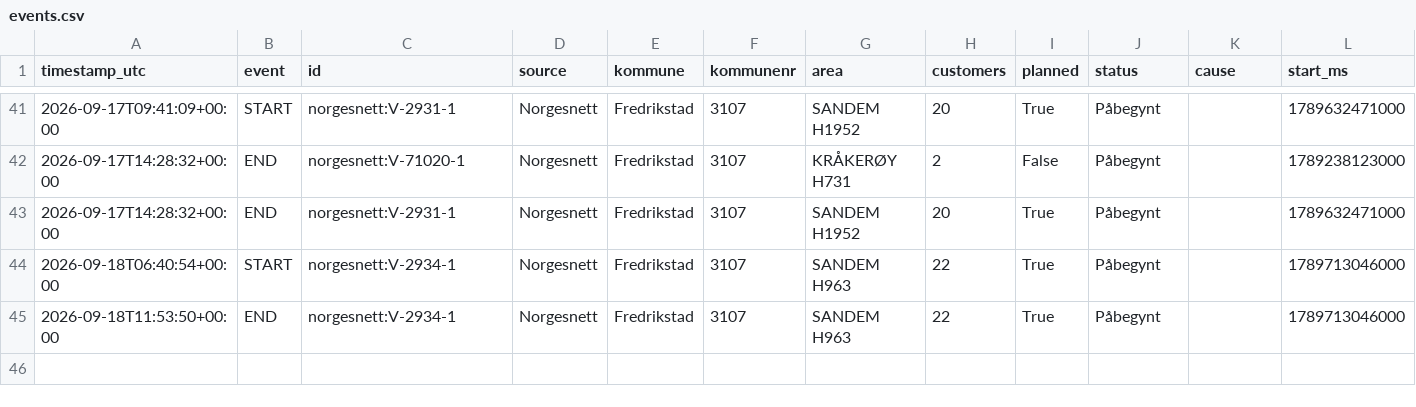
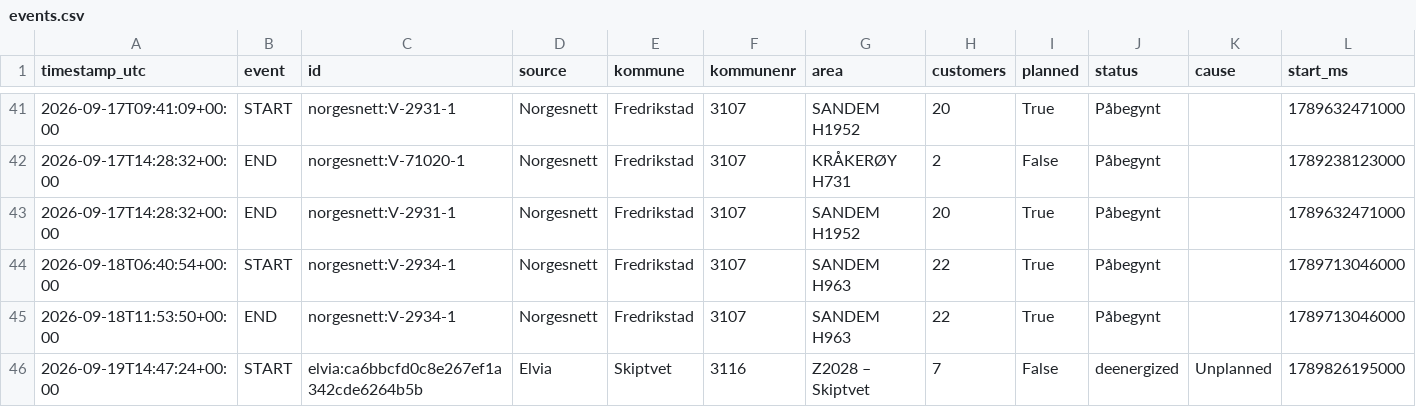
Before and after one commit to mathias-be/strombrudd-bot, a CSV file: data/events.csv, drawn as a sheet; only a part is shown, gaps mark what is left out; rows hold the shown columns only; the diff names each change by its address in the sheet, - before the commit and + after, or states it on an @@ line.

Commit message:
Oppdater strømbrudd-data [skip ci]

```diff
--- a/data/events.csv
+++ b/data/events.csv
+row 46: 2026-09-19T14:47:24+00:00 | START | elvia:ca6bbcfd0c8e267ef1a342cde6264b5b | Elvia | Skiptvet | 3116 | Z2028 – Skiptvet | 7 | False | deenergized | Unplanned | 1789826195000
```
Also changed, not shown: 1 other file.
